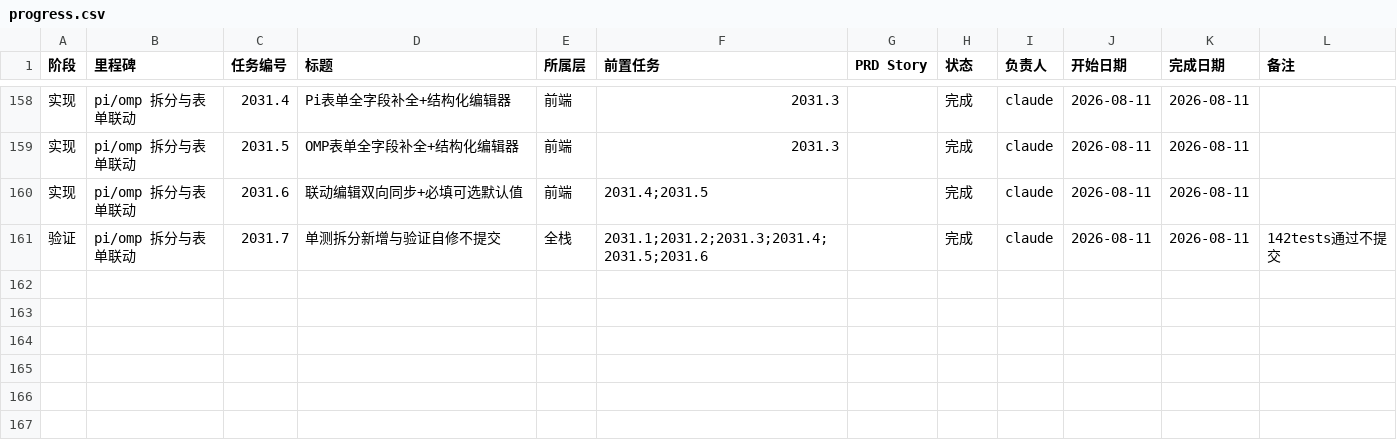
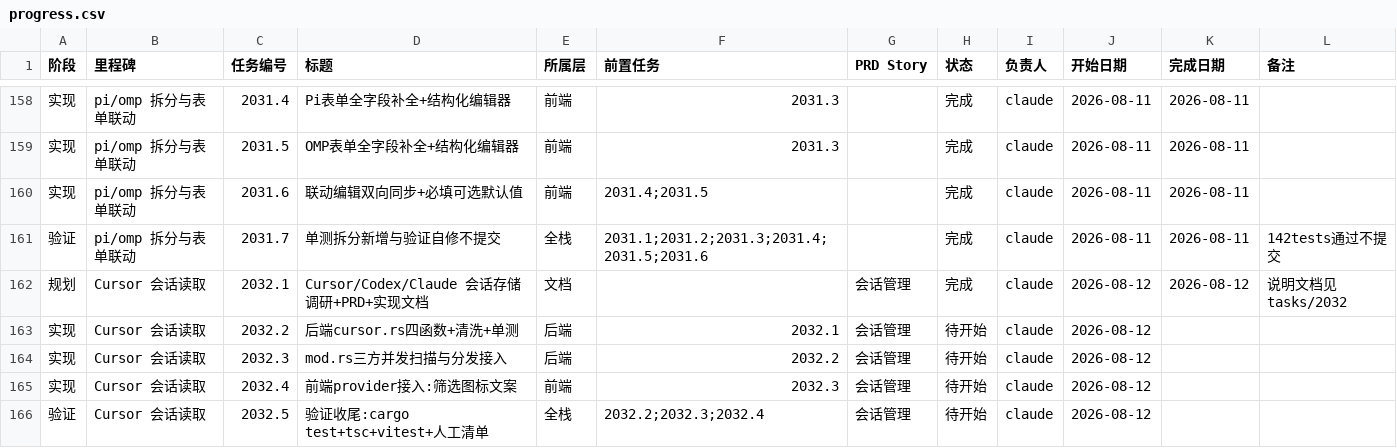
Before and after one commit to VkRainB/ccMesh, a CSV file: docs/task-plan/progress.csv, drawn as a sheet; only a part is shown, gaps mark what is left out; the diff names each change by its address in the sheet, - before the commit and + after, or states it on an @@ line.

Commit message:
docs: 登记 Cursor 会话读取任务进度
- 2032.1 调研与 PRD/实现文档完成
- 2032.2-2032.5 实现与验证子任务待开始

```diff
--- a/docs/task-plan/progress.csv
+++ b/docs/task-plan/progress.csv
+row 162: 规划 | Cursor 会话读取 | 2032.1 | Cursor/Codex/Claude 会话存储调研+PRD+实现文档 | 文档 |  | 会话管理 | 完成 | claude | 2026-08-12 | 2026-08-12 | 说明文档见tasks/2032
+row 163: 实现 | Cursor 会话读取 | 2032.2 | 后端cursor.rs四函数+清洗+单测 | 后端 | 2032.1 | 会话管理 | 待开始 | claude | 2026-08-12
+row 164: 实现 | Cursor 会话读取 | 2032.3 | mod.rs三方并发扫描与分发接入 | 后端 | 2032.2 | 会话管理 | 待开始 | claude | 2026-08-12
+row 165: 实现 | Cursor 会话读取 | 2032.4 | 前端provider接入:筛选图标文案 | 前端 | 2032.3 | 会话管理 | 待开始 | claude | 2026-08-12
+row 166: 验证 | Cursor 会话读取 | 2032.5 | 验证收尾:cargo test+tsc+vitest+人工清单 | 全栈 | 2032.2;2032.3;2032.4 | 会话管理 | 待开始 | claude | 2026-08-12
```
